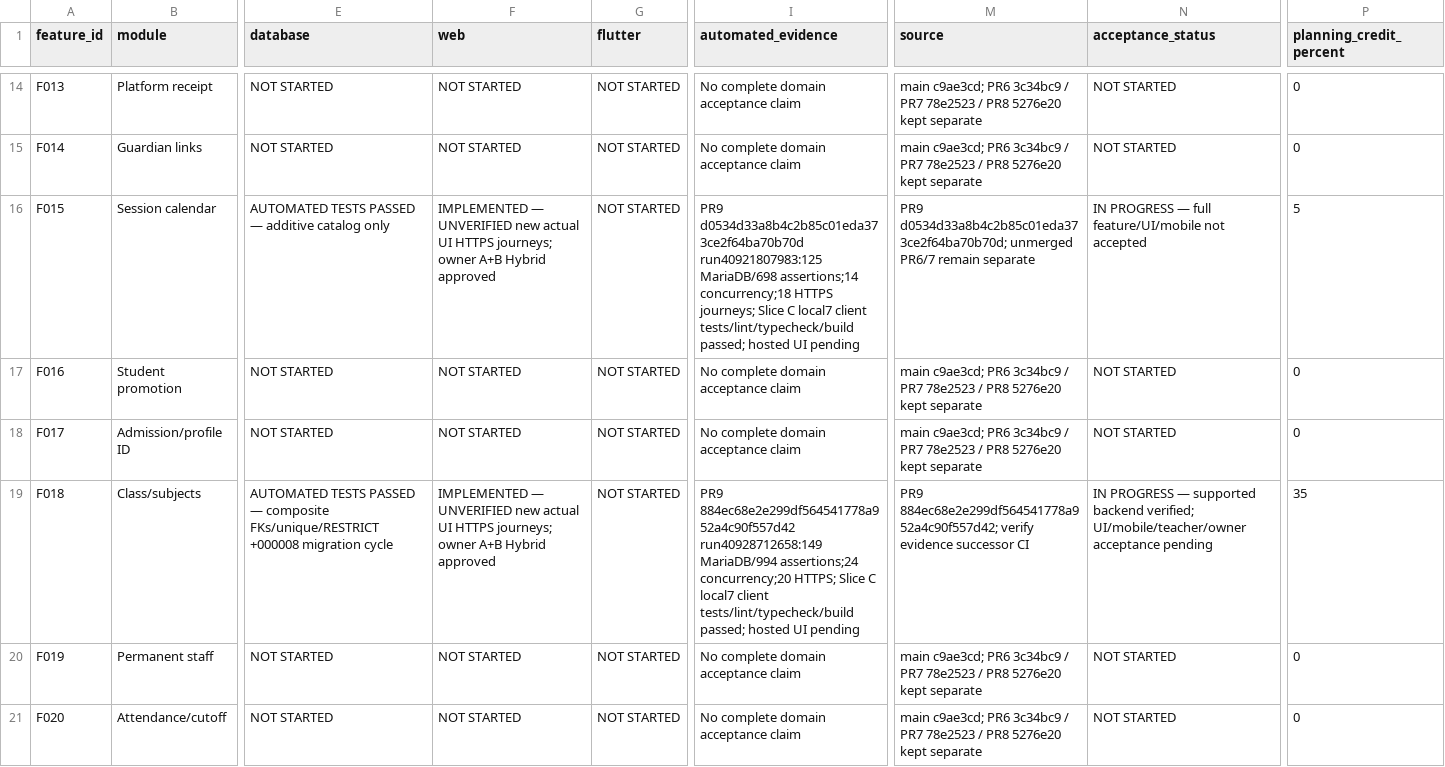
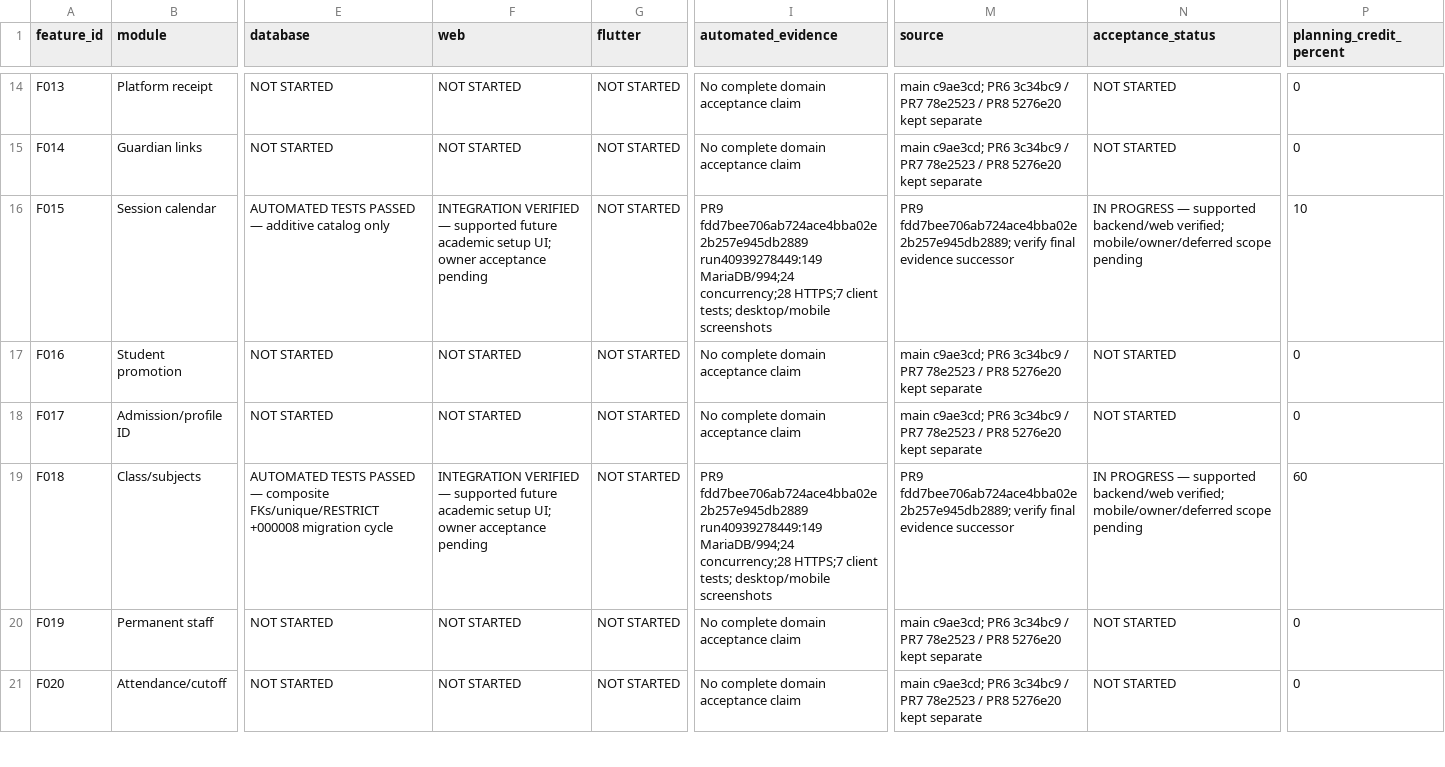
Before and after one commit to mollanuramin130/NUVIKOZ_Edu, a CSV file: docs/requirements/IMPLEMENTATION_PROGRESS.csv, drawn as a sheet; only a part is shown, gaps mark what is left out; the diff names each change by its address in the sheet, - before the commit and + after, or states it on an @@ line.

Commit message:
chore(m2): finalize academic workspace copy and verified UI handoff

```diff
--- a/docs/requirements/IMPLEMENTATION_PROGRESS.csv
+++ b/docs/requirements/IMPLEMENTATION_PROGRESS.csv
-F16 (web): IMPLEMENTED — UNVERIFIED new actual UI HTTPS journeys; owner A+B Hybrid approved
+F16 (web): INTEGRATION VERIFIED — supported future academic setup UI; owner acceptance pending
-I16 (automated_evidence): PR9 d0534d33a8b4c2b85c01eda373ce2f64ba70b70d run40921807983:125 MariaDB/698 assertions;14 concurrency;18 HTTPS journeys; Slice C local7 client tests/lint/typecheck/build passed; hosted UI pending
+I16 (automated_evidence): PR9 fdd7bee706ab724ace4bba02e2b257e945db2889 run40939278449:149 MariaDB/994;24 concurrency;28 HTTPS;7 client tests; desktop/mobile screenshots
-M16 (source): PR9 d0534d33a8b4c2b85c01eda373ce2f64ba70b70d; unmerged PR6/7 remain separate
+M16 (source): PR9 fdd7bee706ab724ace4bba02e2b257e945db2889; verify final evidence successor
-N16 (acceptance_status): …PROGRESS — full feature/UI/mobile not accepted
+N16 (acceptance_status): …PROGRESS — supported backend/web verified; mobile/owner/deferred scope pending
-P16 (planning_credit_percent): 5
+P16 (planning_credit_percent): 10
-F19 (web): IMPLEMENTED — UNVERIFIED new actual UI HTTPS journeys; owner A+B Hybrid approved
+F19 (web): INTEGRATION VERIFIED — supported future academic setup UI; owner acceptance pending
-I19 (automated_evidence): PR9 884ec68e2e299df564541778a952a4c90f557d42 run40928712658:149 MariaDB/994 assertions;24 concurrency;20 HTTPS; Slice C local7 client tests/lint/typecheck/build passed; hosted UI pending
+I19 (automated_evidence): PR9 fdd7bee706ab724ace4bba02e2b257e945db2889 run40939278449:149 MariaDB/994;24 concurrency;28 HTTPS;7 client tests; desktop/mobile screenshots
-M19 (source): PR9 884ec68e2e299df564541778a952a4c90f557d42; verify evidence successor CI
+M19 (source): PR9 fdd7bee706ab724ace4bba02e2b257e945db2889; verify final evidence successor
-N19 (acceptance_status): …— supported backend verified; UI/mobile/teacher/owner acceptance pending
+N19 (acceptance_status): …— supported backend/web verified; mobile/owner/deferred scope pending
-P19 (planning_credit_percent): 35
+P19 (planning_credit_percent): 60
```
Also changed, not shown: 5 other files.
